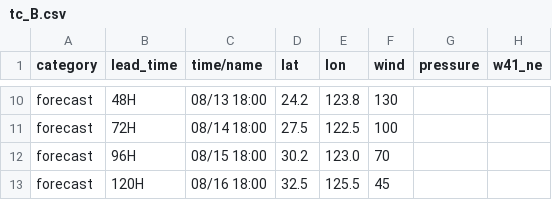
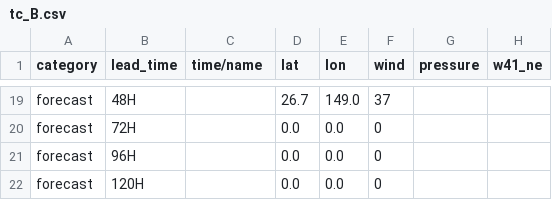
Before and after one commit to macaosso/MSSOweb, a CSV file: tc_B.csv, drawn as a sheet; only a part is shown, gaps mark what is left out; addresses are those after the commit; the diff covers the shown part only; the diff names each change by its address in the sheet, - before the commit and + after, or states it on an @@ line.

Commit message:
Update tc_B.csv

```diff
--- a/tc_B.csv
+++ b/tc_B.csv
-C19 (time/name): 08/13 18:00
+C19 (time/name): (empty)
-D19 (lat): 24.2
+D19 (lat): 26.7
-E19 (lon): 123.8
+E19 (lon): 149.0
-F19 (wind): 130
+F19 (wind): 37
-C20 (time/name): 08/14 18:00
+C20 (time/name): (empty)
-D20 (lat): 27.5
+D20 (lat): 0.0
-E20 (lon): 122.5
+E20 (lon): 0.0
-F20 (wind): 100
+F20 (wind): 0
-C21 (time/name): 08/15 18:00
+C21 (time/name): (empty)
-D21 (lat): 30.2
+D21 (lat): 0.0
-E21 (lon): 123.0
+E21 (lon): 0.0
-F21 (wind): 70
+F21 (wind): 0
-C22 (time/name): 08/16 18:00
+C22 (time/name): (empty)
-D22 (lat): 32.5
+D22 (lat): 0.0
-E22 (lon): 125.5
+E22 (lon): 0.0
-F22 (wind): 45
+F22 (wind): 0
```
Also changed, not shown: 14 added rows, 5 removed rows and 12 edited cells elsewhere in this file.
